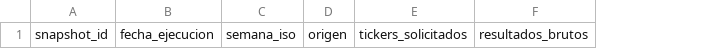
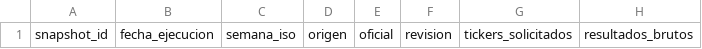
Before and after one commit to DiegoRecover8/screener-value-investing, a CSV file: ejecuciones_screener.csv, drawn as a sheet; only a part is shown; the diff names each change by its address in the sheet, - before the commit and + after, or states it on an @@ line.

```diff
--- a/ejecuciones_screener.csv
+++ b/ejecuciones_screener.csv
+column E, row 1: oficial
+column F, row 1: revision
```
Also changed, not shown: 11 other files.
